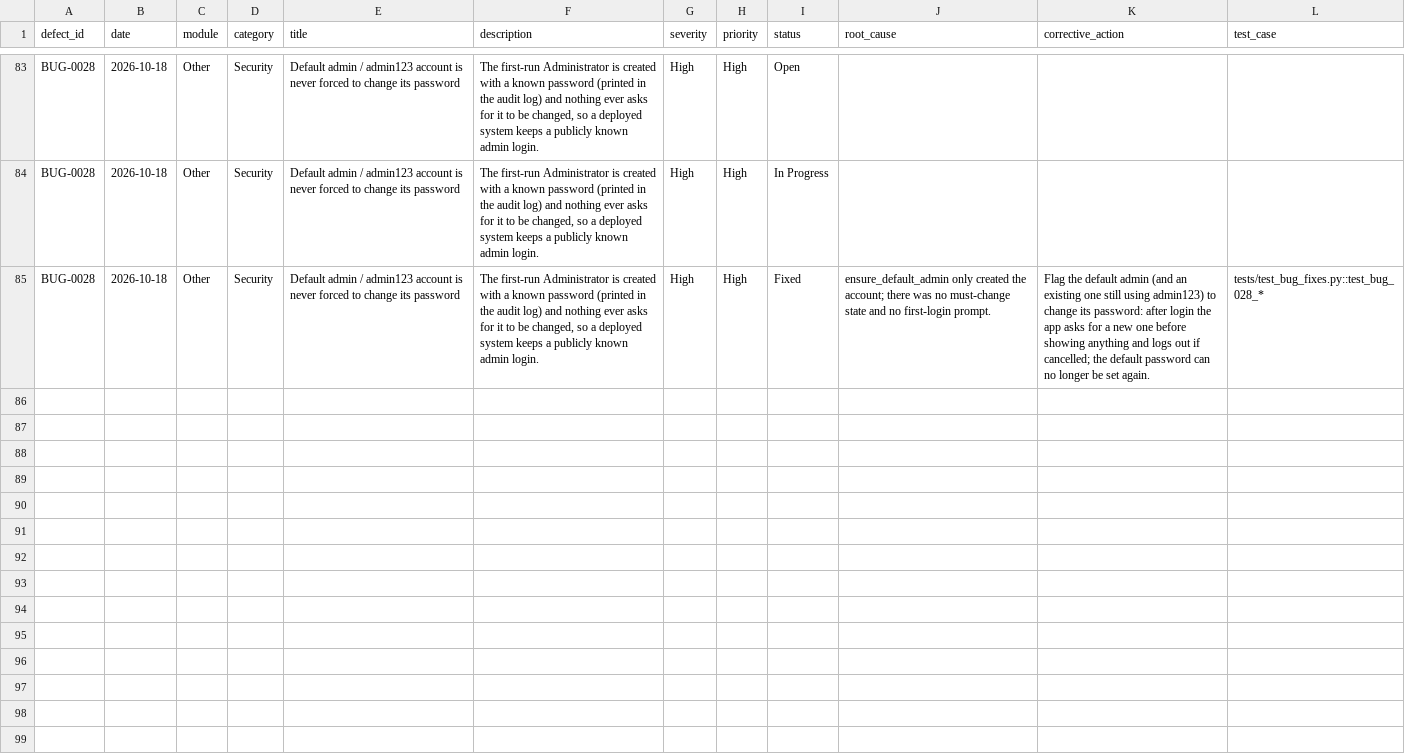
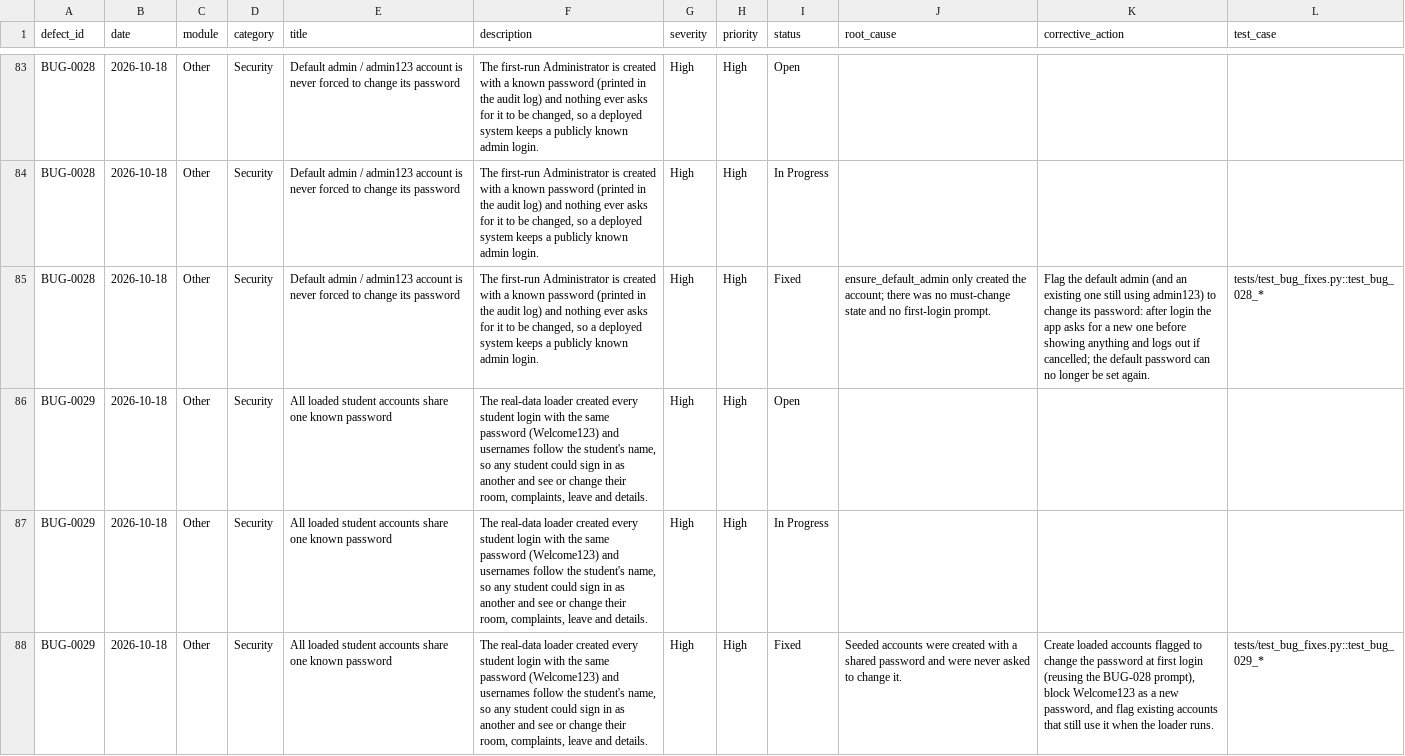
Before and after one commit to 13mayankjoshi13/Hostel_Management_System_TQM, a CSV file: TQM/data/defect_log.csv, drawn as a sheet; only a part is shown, gaps mark what is left out; the diff names each change by its address in the sheet, - before the commit and + after, or states it on an @@ line.

Commit message:
modified:   TQM/data/audit_logs.csv 	modified:   TQM/data/defect_log.csv

```diff
--- a/TQM/data/defect_log.csv
+++ b/TQM/data/defect_log.csv
+row 86: BUG-0029 | 2026-10-18 | Other | Security | All loaded student accounts share one known password | The real-data loader created every student login with the same password (Welcome123) and usernames follow the student's name, so any student could sign in as another and see or change their room, complaints, leave and details. | High | High | Open
+row 87: BUG-0029 | 2026-10-18 | Other | Security | All loaded student accounts share one known password | The real-data loader created every student login with the same password (Welcome123) and usernames follow the student's name, so any student could sign in as another and see or change their room, complaints, leave and details. | High | High | In Progress
+row 88: BUG-0029 | 2026-10-18 | Other | Security | All loaded student accounts share one known password | The real-data loader created every student login with the same password (Welcome123) and usernames follow the student's name, so any student could sign in as another and see or change their room, complaints, leave and details. | High | High | Fixed | Seeded accounts were created with a shared password and were never asked to change it. | Create loaded accounts flagged to change the password at first login (reusing the BUG-028 prompt), block Welcome123 as a new password, and flag existing accounts that still use it when the loader runs. | tests/test_bug_fixes.py::test_bug_029_*
```
Also changed, not shown: TQM/data/audit_logs.csv.
